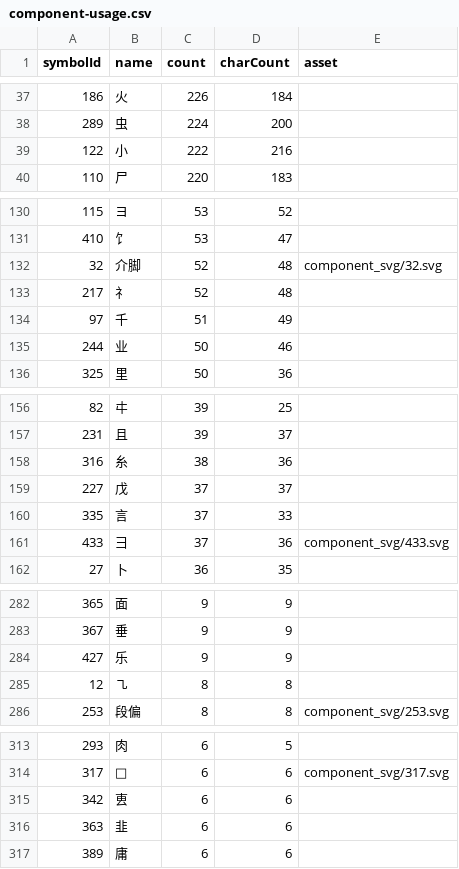
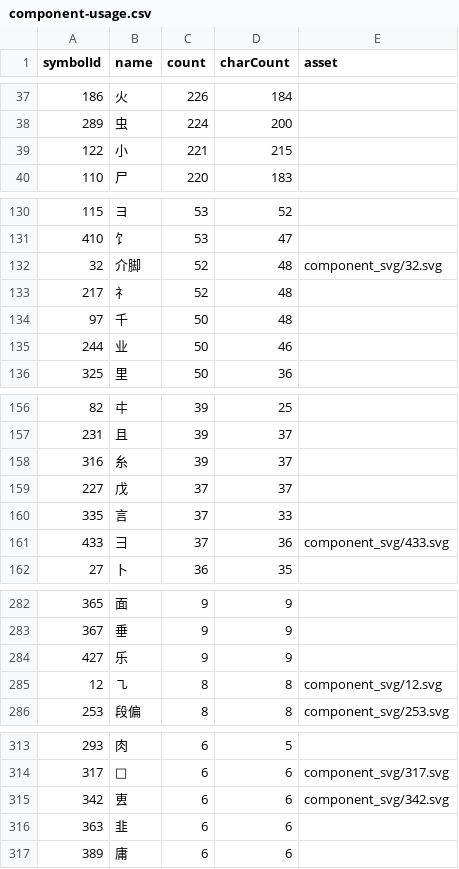
Before and after one commit to Dveissre/zigsaw, a CSV file: docs/component-usage.csv, drawn as a sheet; only a part is shown, gaps mark what is left out; the diff covers the shown part only.

```diff
--- a/docs/component-usage.csv
+++ b/docs/component-usage.csv
@@ -38,3 +38,3 @@ symbolId,name,count,charCount,asset
 "289","虫","224","200",""
-"122","小","222","216",""
+"122","小","221","215",""
 "110","尸","220","183",""
@@ -133,3 +133,3 @@ symbolId,name,count,charCount,asset
 "217","礻","52","48",""
-"97","千","51","49",""
+"97","千","50","48",""
 "244","业","50","46",""
@@ -157,3 +157,3 @@ symbolId,name,count,charCount,asset
 "231","且","39","37",""
-"316","糸","38","36",""
+"316","糸","39","37",""
 "227","戊","37","37",""
@@ -284,3 +284,3 @@ symbolId,name,count,charCount,asset
 "427","乐","9","9",""
-"12","㇈","8","8",""
+"12","㇈","8","8","component_svg/12.svg"
 "253","段偏","8","8","component_svg/253.svg"
@@ -314,3 +314,3 @@ symbolId,name,count,charCount,asset
 "317","𦣞","6","6","component_svg/317.svg"
-"342","叀","6","6",""
+"342","叀","6","6","component_svg/342.svg"
 "363","韭","6","6",""
```
Also changed, not shown: 4 added rows, 4 removed rows and 22 edited cells elsewhere in this file, 21 other files.
